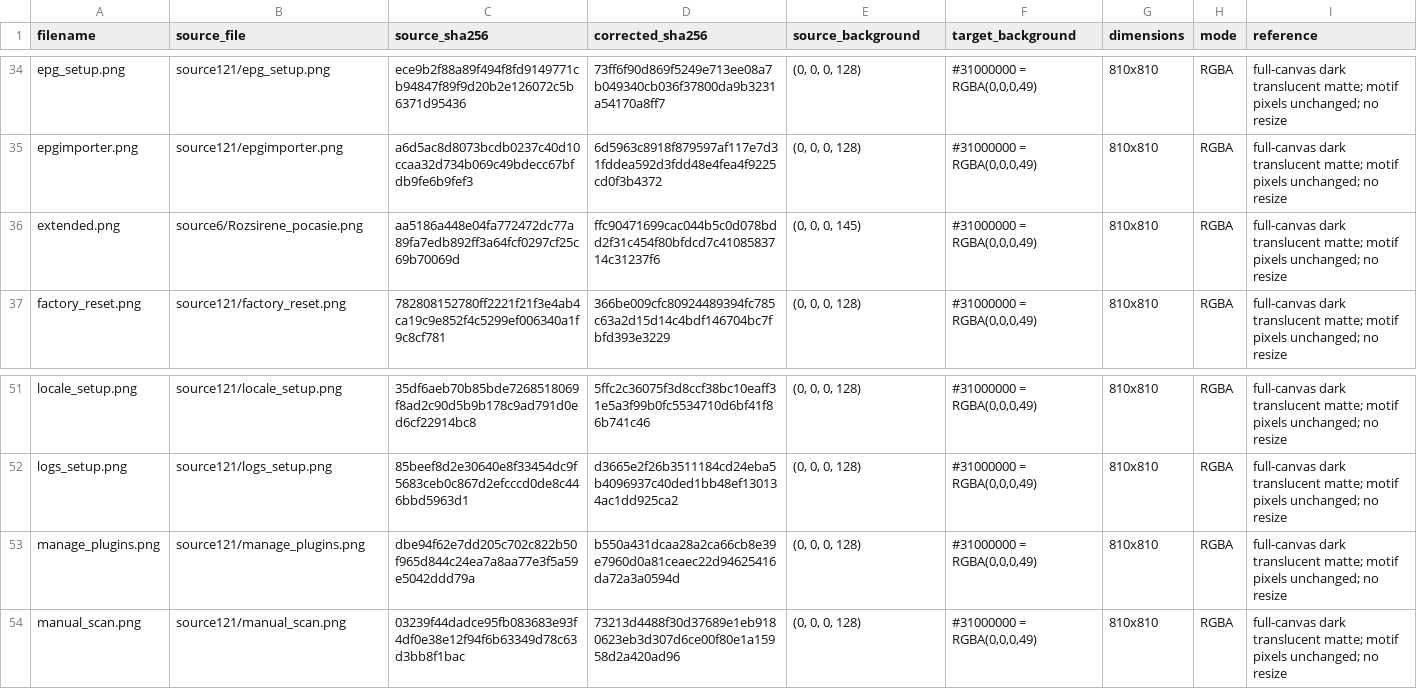
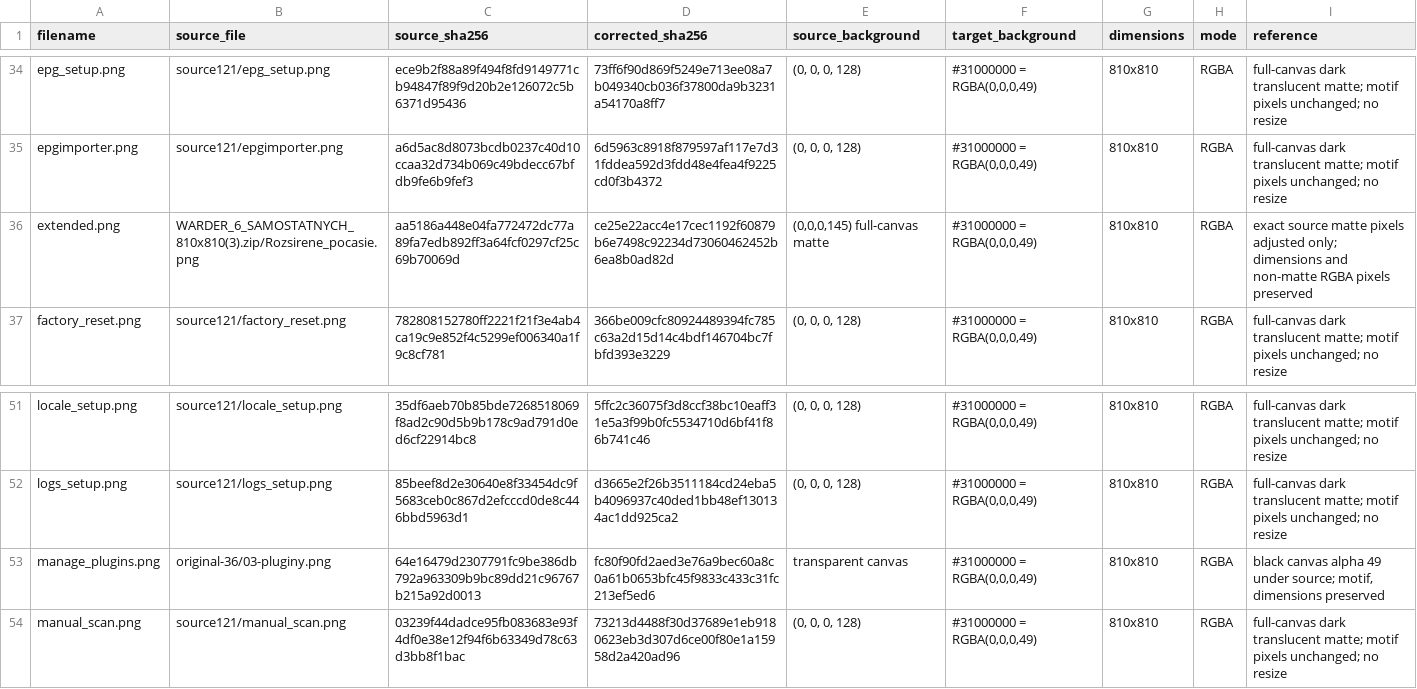
Before and after one commit to Evolution-by-Warder/FullHDGlass-Warder-Evolution, a CSV file: assets/warder-premium-menu-121/TEST208_VERIFIED/manifest.csv, drawn as a sheet; only a part is shown, gaps mark what is left out.

Commit message:
Fix plugin and weather image backgrounds to skin alpha

```diff
--- a/assets/warder-premium-menu-121/TEST208_VERIFIED/manifest.csv
+++ b/assets/warder-premium-menu-121/TEST208_VERIFIED/manifest.csv
@@ -35,3 +35,3 @@ epg_setup.png,source121/epg_setup.png,ece9b2f88a89f494f8fd9149771cb94847f89f9d20
 epgimporter.png,source121/epgimporter.png,a6d5ac8d8073bcdb0237c40d10ccaa32d734b069c49bdecc67bfdb9fe6b9fef3,6d5963c8918f879597af117e7d31fddea592d3fdd48e4fea4f9225cd0f3b4372,"(0, 0, 0, 128)","#31000000 = RGBA(0,0,0,49)",810x810,RGBA,full-canvas dark translucent matte; motif pixels unchanged; no resize
-extended.png,source6/Rozsirene_pocasie.png,aa5186a448e04fa772472dc77a89fa7edb892ff3a64fcf0297cf25c69b70069d,ffc90471699cac044b5c0d078bdd2f31c454f80bfdcd7c4108583714c31237f6,"(0, 0, 0, 145)","#31000000 = RGBA(0,0,0,49)",810x810,RGBA,full-canvas dark translucent matte; motif pixels unchanged; no resize
+extended.png,WARDER_6_SAMOSTATNYCH_810x810(3).zip/Rozsirene_pocasie.png,aa5186a448e04fa772472dc77a89fa7edb892ff3a64fcf0297cf25c69b70069d,ce25e22acc4e17cec1192f60879b6e7498c92234d73060462452b6ea8b0ad82d,"(0,0,0,145) full-canvas matte","#31000000 = RGBA(0,0,0,49)",810x810,RGBA,exact source matte pixels adjusted only; dimensions and non-matte RGBA pixels preserved
 factory_reset.png,source121/factory_reset.png,782808152780ff2221f21f3e4ab4ca19c9e852f4c5299ef006340a1f9c8cf781,366be009cfc80924489394fc785c63a2d15d14c4bdf146704bc7fbfd393e3229,"(0, 0, 0, 128)","#31000000 = RGBA(0,0,0,49)",810x810,RGBA,full-canvas dark translucent matte; motif pixels unchanged; no resize
@@ -52,3 +52,3 @@ locale_setup.png,source121/locale_setup.png,35df6aeb70b85bde7268518069f8ad2c90d5
 logs_setup.png,source121/logs_setup.png,85beef8d2e30640e8f33454dc9f5683ceb0c867d2efcccd0de8c446bbd5963d1,d3665e2f26b3511184cd24eba5b4096937c40ded1bb48ef130134ac1dd925ca2,"(0, 0, 0, 128)","#31000000 = RGBA(0,0,0,49)",810x810,RGBA,full-canvas dark translucent matte; motif pixels unchanged; no resize
-manage_plugins.png,source121/manage_plugins.png,dbe94f62e7dd205c702c822b50f965d844c24ea7a8aa77e3f5a59e5042ddd79a,b550a431dcaa28a2ca66cb8e39e7960d0a81ceaec22d94625416da72a3a0594d,"(0, 0, 0, 128)","#31000000 = RGBA(0,0,0,49)",810x810,RGBA,full-canvas dark translucent matte; motif pixels unchanged; no resize
+manage_plugins.png,original-36/03-pluginy.png,64e16479d2307791fc9be386db792a963309b9bc89dd21c96767b215a92d0013,fc80f90fd2aed3e76a9bec60a8c0a61b0653bfc45f9833c433c31fc213ef5ed6,transparent canvas,"#31000000 = RGBA(0,0,0,49)",810x810,RGBA,"black canvas alpha 49 under source; motif, dimensions preserved"
 manual_scan.png,source121/manual_scan.png,03239f44dadce95fb083683e93f4df0e38e12f94f6b63349d78c63d3bb8f1bac,73213d4488f30d37689e1eb9180623eb3d307d6ce00f80e1a15958d2a420ad96,"(0, 0, 0, 128)","#31000000 = RGBA(0,0,0,49)",810x810,RGBA,full-canvas dark translucent matte; motif pixels unchanged; no resize
```
Also changed, not shown: assets/warder-premium-menu-121/TEST208_BG49_FIX/manifest.csv, assets/warder-premium-menu-121/manifests/manifest.csv, 3 other files.
